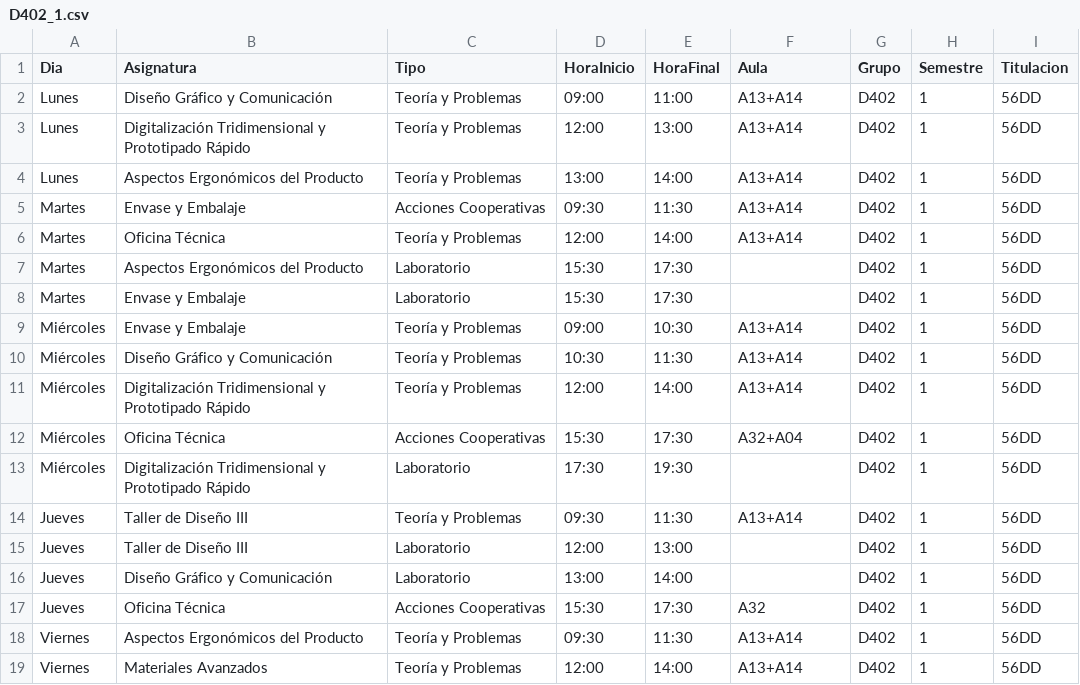
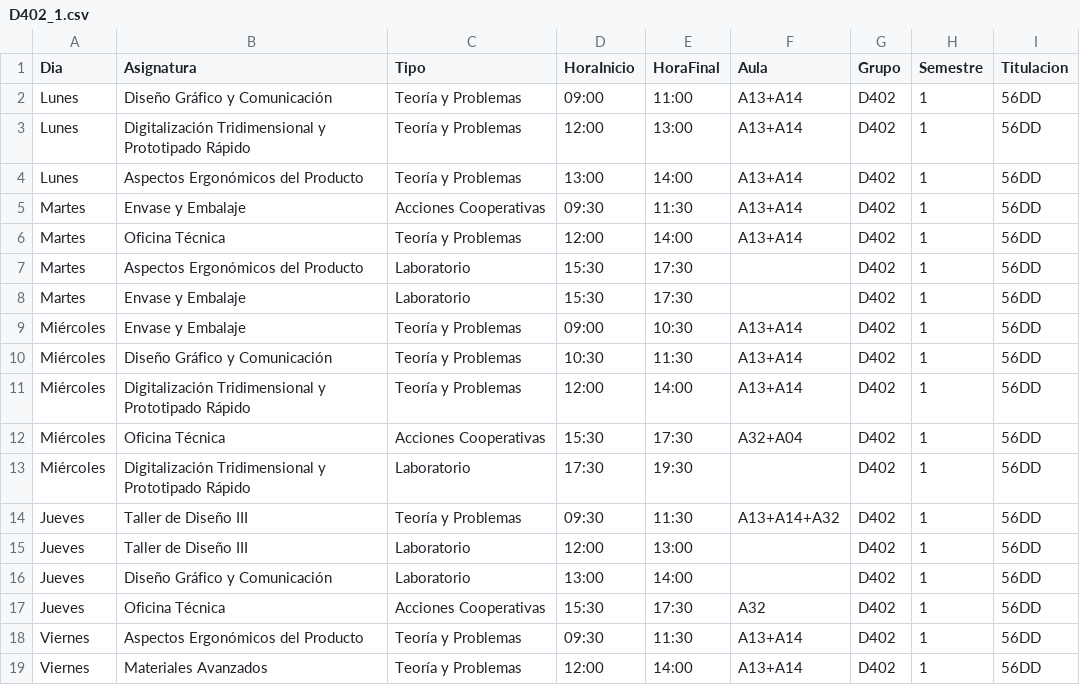
Before and after one commit to SOA-ETSIDI/horarios, a CSV file: csv/D402_1.csv, drawn as a sheet.

Commit message:
Actualiza horarios y aulas

```diff
--- a/csv/D402_1.csv
+++ b/csv/D402_1.csv
@@ -13,3 +13,3 @@
 "Miércoles";"Digitalización Tridimensional y Prototipado Rápido";"Laboratorio";"17:30";"19:30";"";"D402";1;"56DD"
-"Jueves";"Taller de Diseño III";"Teoría y Problemas";"09:30";"11:30";"A13+A14";"D402";1;"56DD"
+"Jueves";"Taller de Diseño III";"Teoría y Problemas";"09:30";"11:30";"A13+A14+A32";"D402";1;"56DD"
 "Jueves";"Taller de Diseño III";"Laboratorio";"12:00";"13:00";"";"D402";1;"56DD"
```
Also changed, not shown: 4 other files.
